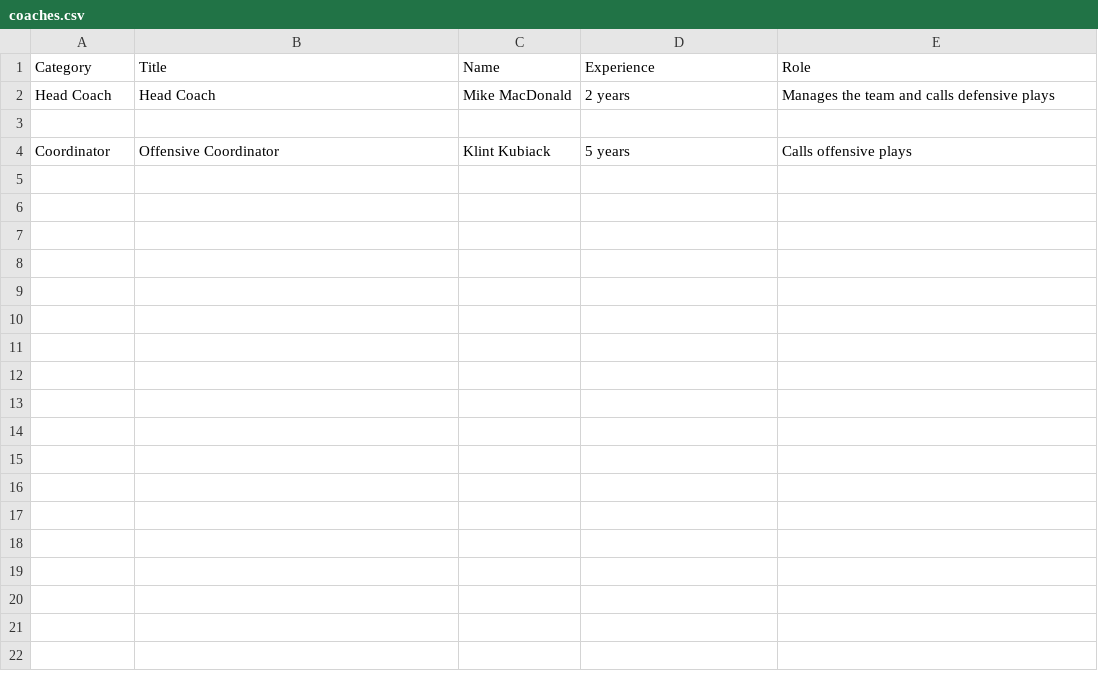
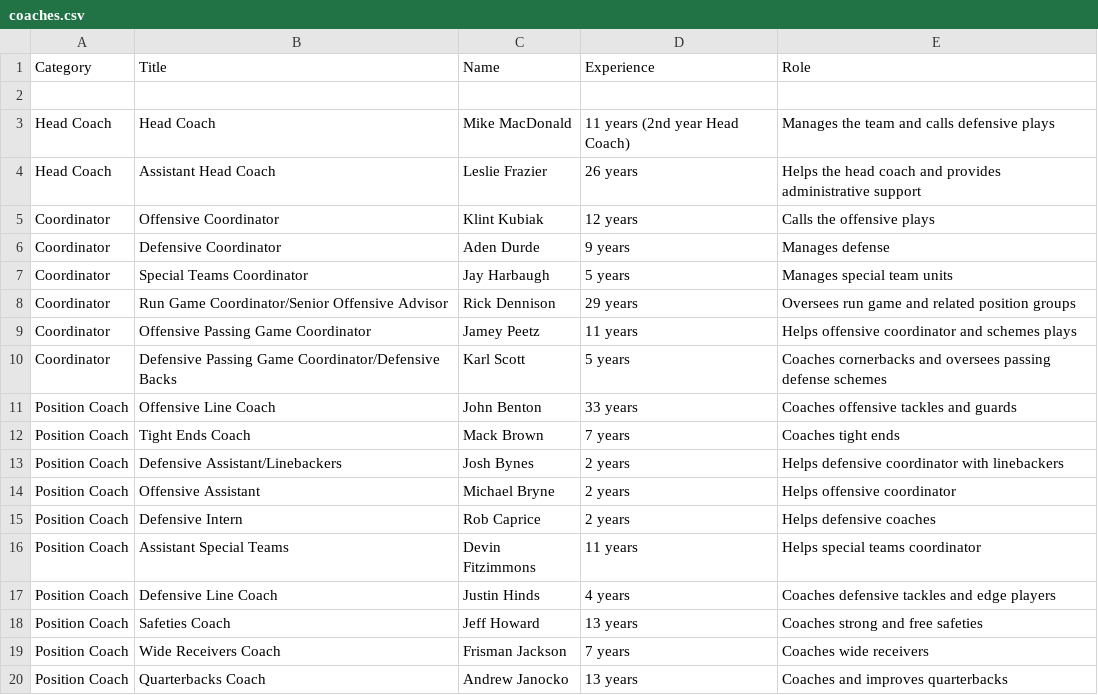
Before and after one commit to LukaHerrera1/CSC-151, a CSV file: GroupProject_02_WORKING_HerreraLuka/coaches.csv, drawn as a sheet; only a part is shown; the diff covers the shown part only.

Commit message:
Group_Project2_Save1.2

```diff
--- a/GroupProject_02_WORKING_HerreraLuka/coaches.csv
+++ b/GroupProject_02_WORKING_HerreraLuka/coaches.csv
@@ -1,4 +1,20 @@
 Category,Title,Name,Experience,Role
-Head Coach,Head Coach,Mike MacDonald,2 years,Manages the team and calls defensive plays
 
-Coordinator,Offensive Coordinator,Klint Kubiack,5 years,Calls offensive plays
+Head Coach,Head Coach,Mike MacDonald,11 years (2nd year Head Coach),Manages the team and calls defensive plays
+Head Coach,Assistant Head Coach,Leslie Frazier,26 years,Helps the head coach and provides administrative support
+Coordinator,Offensive Coordinator,Klint Kubiak,12 years,Calls the offensive plays
+Coordinator,Defensive Coordinator,Aden Durde,9 years,Manages defense
+Coordinator,Special Teams Coordinator,Jay Harbaugh,5 years,Manages special team units
+Coordinator,Run Game Coordinator/Senior Offensive Advisor,Rick Dennison,29 years,Oversees run game and related position groups
+Coordinator,Offensive Passing Game Coordinator,Jamey Peetz,11 years,Helps offensive coordinator and schemes plays
+Coordinator,Defensive Passing Game Coordinator/Defensive Backs,Karl Scott,5 years,Coaches cornerbacks and oversees passing defense schemes
+Position Coach,Offensive Line Coach,John Benton,33 years,Coaches offensive tackles and guards
+Position Coach,Tight Ends Coach,Mack Brown,7 years,Coaches tight ends
+Position Coach,Defensive Assistant/Linebackers,Josh Bynes,2 years,Helps defensive coordinator with linebackers
+Position Coach,Offensive Assistant,Michael Bryne,2 years,Helps offensive coordinator
+Position Coach,Defensive Intern,Rob Caprice,2 years,Helps defensive coaches
+Position Coach,Assistant Special Teams,Devin Fitzimmons,11 years,Helps special teams coordinator
+Position Coach,Defensive Line Coach,Justin Hinds,4 years,Coaches defensive tackles and edge players
+Position Coach,Safeties Coach,Jeff Howard,13 years,Coaches strong and free safeties
+Position Coach,Wide Receivers Coach,Frisman Jackson,7 years,Coaches wide receivers
+Position Coach,Quarterbacks Coach,Andrew Janocko,13 years,Coaches and improves quarterbacks
```
Also changed, not shown: 12 added rows elsewhere in this file, 1 other file.
